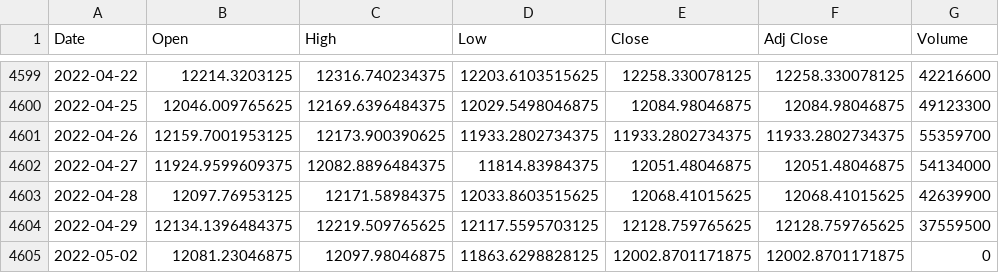
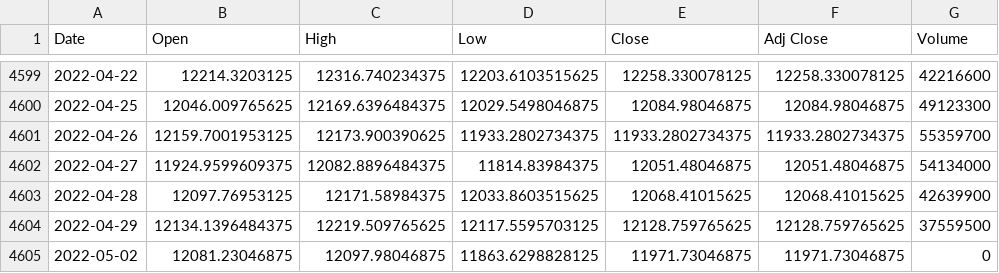
Before and after one commit to Darioschuerch/Project_MRWAM69.F2201_Marzer_Schuerch, a CSV file: Project/SMI_ALL.csv, drawn as a sheet; only a part is shown, gaps mark what is left out.

```diff
--- a/Project/SMI_ALL.csv
+++ b/Project/SMI_ALL.csv
@@ -4604,2 +4604,2 @@ Date,Open,High,Low,Close,Adj Close,Volume
 2022-04-29,12134.1396484375,12219.509765625,12117.5595703125,12128.759765625,12128.759765625,37559500
-2022-05-02,12081.23046875,12097.98046875,11863.6298828125,12002.8701171875,12002.8701171875,0
+2022-05-02,12081.23046875,12097.98046875,11863.6298828125,11971.73046875,11971.73046875,0
```
Also changed, not shown: 2 other files.
